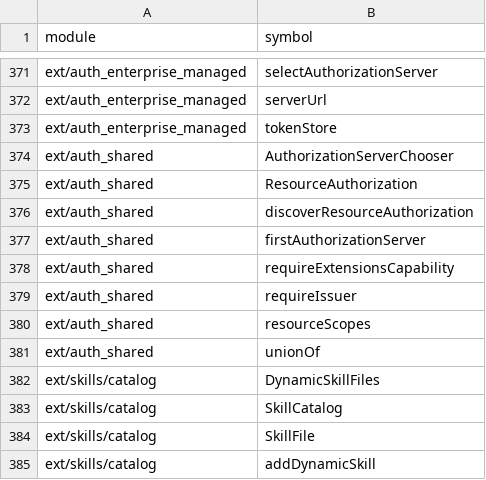
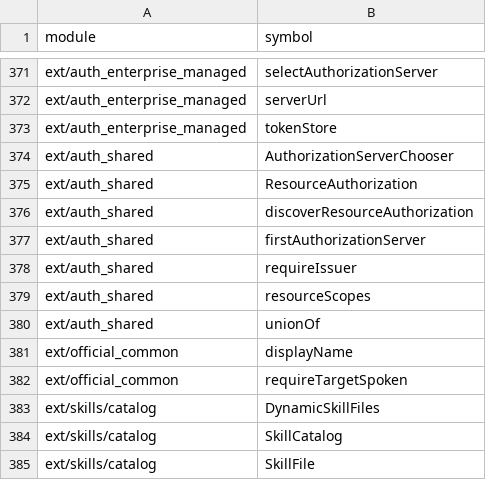
Before and after one commit to jasagiri/mcp-nim-sdk, a TSV file: docs/quality/public-surface.tsv, drawn as a sheet; only a part is shown, gaps mark what is left out; the shorter side is filled out with more unchanged rows.

```diff
--- a/docs/quality/public-surface.tsv
+++ b/docs/quality/public-surface.tsv
@@ -377,3 +377,2 @@ ext/auth_shared	discoverResourceAuthorization
 ext/auth_shared	firstAuthorizationServer
-ext/auth_shared	requireExtensionsCapability
 ext/auth_shared	requireIssuer
@@ -381,2 +380,4 @@ ext/auth_shared	resourceScopes
 ext/auth_shared	unionOf
+ext/official_common	displayName
+ext/official_common	requireTargetSpoken
 ext/skills/catalog	DynamicSkillFiles
```
Also changed, not shown: 23 other files.
